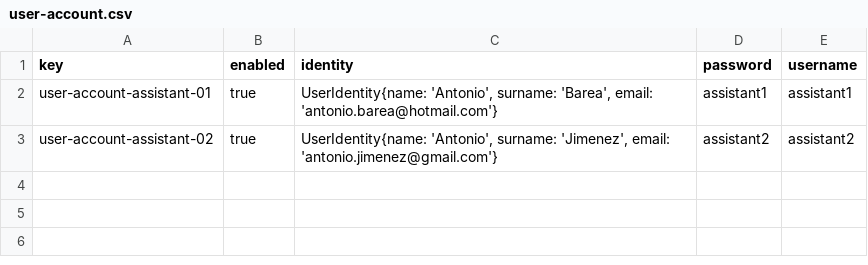
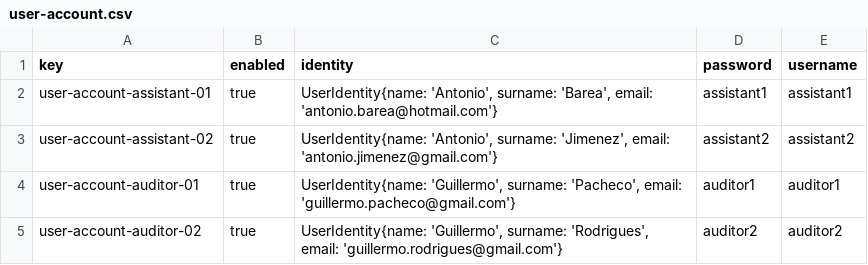
Before and after one commit to Acme-L3/Acme-L3, a CSV file: src/main/webapp/WEB-INF/resources/sample-data/user-account.csv, drawn as a sheet; the diff names each change by its address in the sheet, - before the commit and + after, or states it on an @@ line.

Commit message:
Añadido Auditor1 y Auditor2 a BBDD

```diff
--- a/src/main/webapp/WEB-INF/resources/sample-data/user-account.csv
+++ b/src/main/webapp/WEB-INF/resources/sample-data/user-account.csv
+row 4: user-account-auditor-01 | true | UserIdentity{name: 'Guillermo', surname: 'Pacheco', email: 'guillermo.pacheco@gmail.com'} | auditor1 | auditor1
+row 5: user-account-auditor-02 | true | UserIdentity{name: 'Guillermo', surname: 'Rodrigues', email: 'guillermo.rodrigues@gmail.com'} | auditor2 | auditor2
```
Also changed, not shown: 1 other file.
